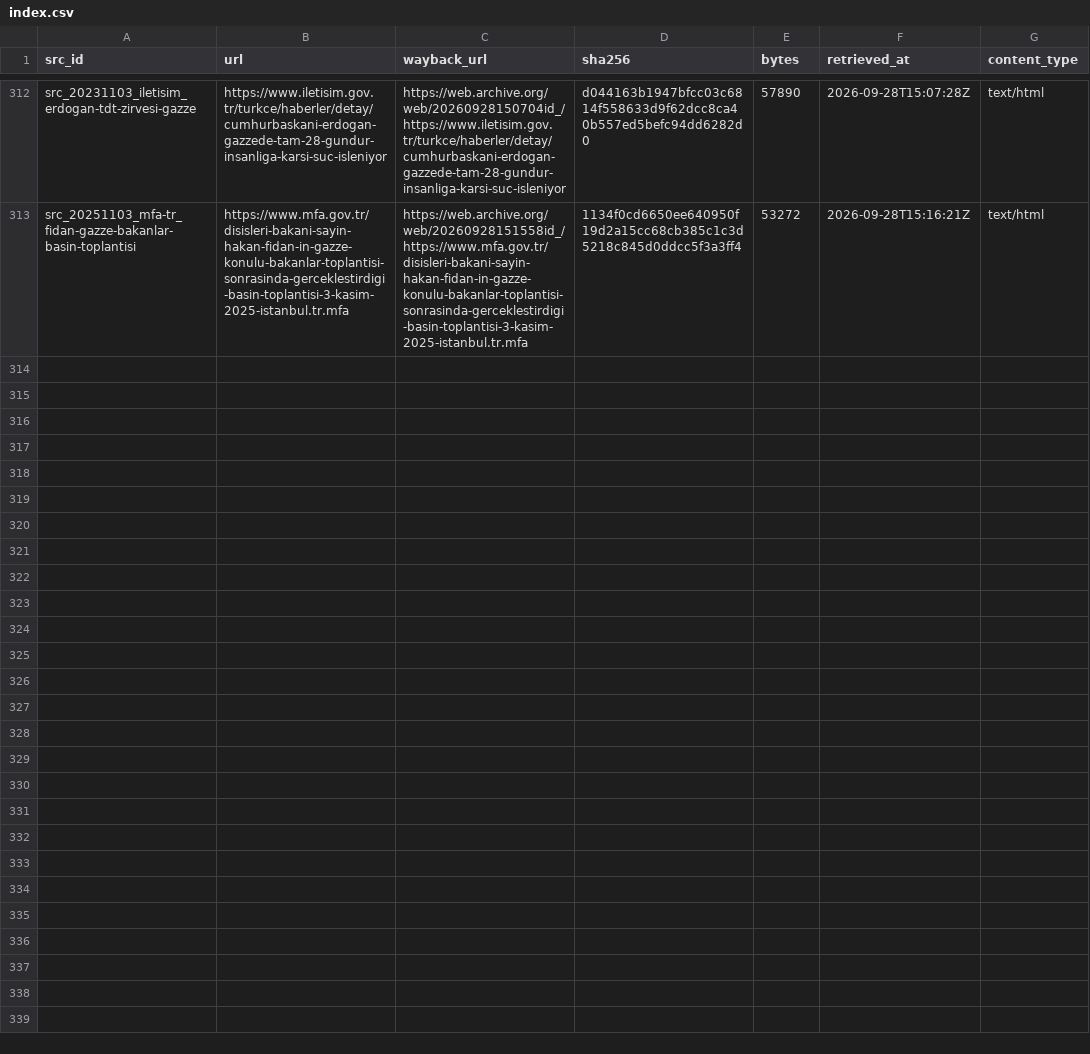
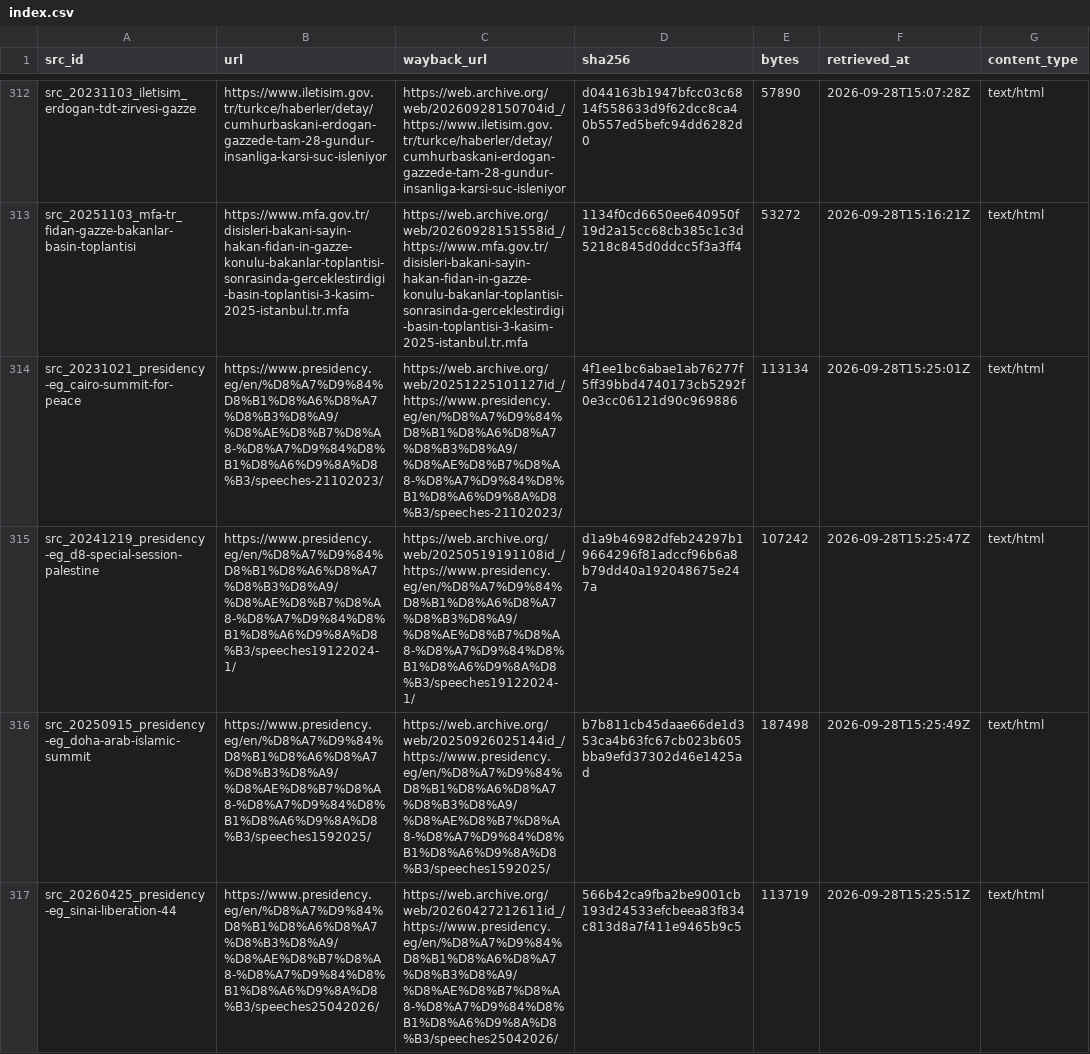
Before and after one commit to mohazed/GAI, a CSV file: archive/index.csv, drawn as a sheet; only a part is shown, gaps mark what is left out; the diff covers the shown part only; the diff names each change by its address in the sheet, - before the commit and + after, or states it on an @@ line.

```diff
--- a/archive/index.csv
+++ b/archive/index.csv
+row 314: src_20231021_presidency-eg_cairo-summit-for-peace | https://www.presidency.eg/en/%D8%A7%D9%84%D8%B1%D8%A6%D8%A7%D8%B3%D8%A9/%D8%AE%D8%B7%D8%A8-%D8%A7%D9%84%D8%B1%D8%A6%D9%8A%D8%B3/speeches-21102023/ | https://web.archive.org/web/20251225101127id_/https://www.presidency.eg/en/%D8%A7%D9%84%D8%B1%D8%A6%D8%A7%D8%B3%D8%A9/%D8%AE%D8%B7%D8%A8-%D8%A7%D9%84%D8%B1%D8%A6%D9%8A%D8%B3/speeches-21102023/ | 4f1ee1bc6abae1ab76277f5ff39bbd4740173cb5292f0e3cc06121d90c969886 | 113134 | 2026-09-28T15:25:01Z | text/html
+row 315: src_20241219_presidency-eg_d8-special-session-palestine | https://www.presidency.eg/en/%D8%A7%D9%84%D8%B1%D8%A6%D8%A7%D8%B3%D8%A9/%D8%AE%D8%B7%D8%A8-%D8%A7%D9%84%D8%B1%D8%A6%D9%8A%D8%B3/speeches19122024-1/ | https://web.archive.org/web/20250519191108id_/https://www.presidency.eg/en/%D8%A7%D9%84%D8%B1%D8%A6%D8%A7%D8%B3%D8%A9/%D8%AE%D8%B7%D8%A8-%D8%A7%D9%84%D8%B1%D8%A6%D9%8A%D8%B3/speeches19122024-1/ | d1a9b46982dfeb24297b19664296f81adccf96b6a8b79dd40a192048675e247a | 107242 | 2026-09-28T15:25:47Z | text/html
+row 316: src_20250915_presidency-eg_doha-arab-islamic-summit | https://www.presidency.eg/en/%D8%A7%D9%84%D8%B1%D8%A6%D8%A7%D8%B3%D8%A9/%D8%AE%D8%B7%D8%A8-%D8%A7%D9%84%D8%B1%D8%A6%D9%8A%D8%B3/speeches1592025/ | https://web.archive.org/web/20250926025144id_/https://www.presidency.eg/en/%D8%A7%D9%84%D8%B1%D8%A6%D8%A7%D8%B3%D8%A9/%D8%AE%D8%B7%D8%A8-%D8%A7%D9%84%D8%B1%D8%A6%D9%8A%D8%B3/speeches1592025/ | b7b811cb45daae66de1d353ca4b63fc67cb023b605bba9efd37302d46e1425ad | 187498 | 2026-09-28T15:25:49Z | text/html
+row 317: src_20260425_presidency-eg_sinai-liberation-44 | https://www.presidency.eg/en/%D8%A7%D9%84%D8%B1%D8%A6%D8%A7%D8%B3%D8%A9/%D8%AE%D8%B7%D8%A8-%D8%A7%D9%84%D8%B1%D8%A6%D9%8A%D8%B3/speeches25042026/ | https://web.archive.org/web/20260427212611id_/https://www.presidency.eg/en/%D8%A7%D9%84%D8%B1%D8%A6%D8%A7%D8%B3%D8%A9/%D8%AE%D8%B7%D8%A8-%D8%A7%D9%84%D8%B1%D8%A6%D9%8A%D8%B3/speeches25042026/ | 566b42ca9fba2be9001cb193d24533efcbeea83f834c813d8a7f411e9465b9c5 | 113719 | 2026-09-28T15:25:51Z | text/html
```
Also changed, not shown: 3 added rows elsewhere in this file, 19 other files.
